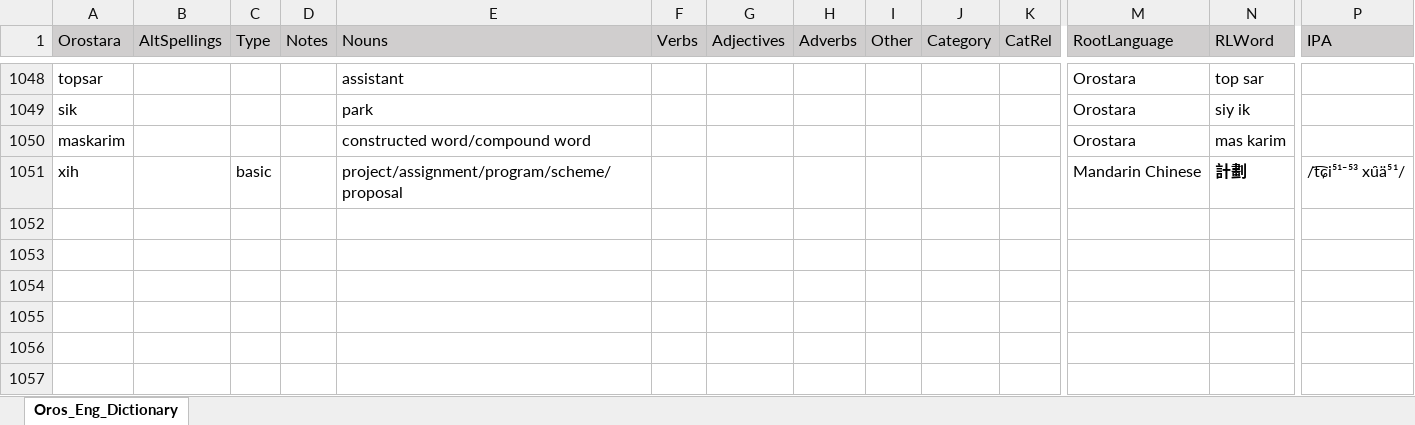
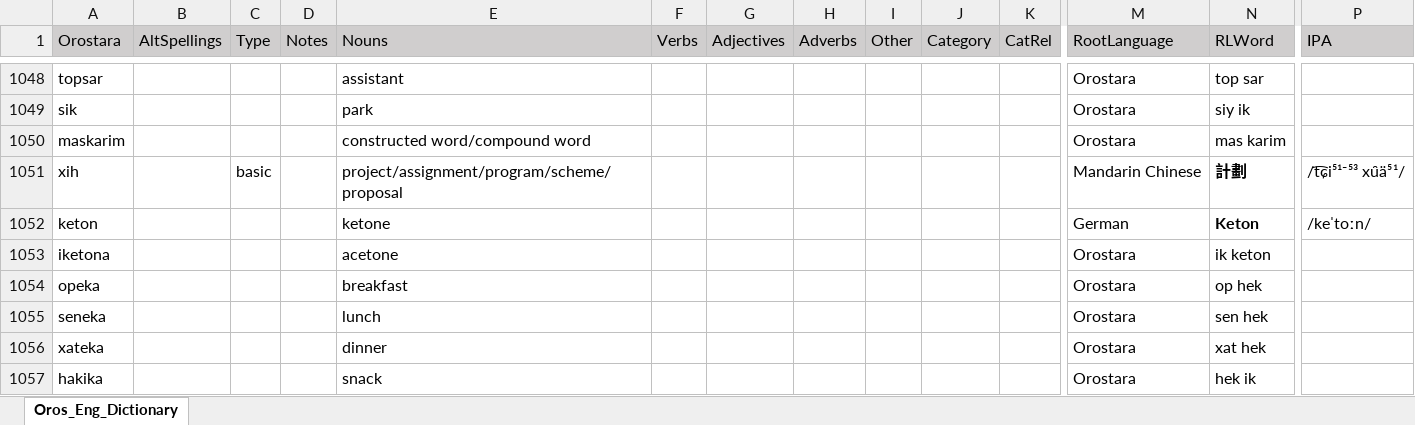
Before and after one commit to orostara/Orostara-Dictionary, an Excel workbook: files/Oros_Eng_Dictionary.xlsx, sheet Oros_Eng_Dictionary, drawn as a sheet; only a part is shown, gaps mark what is left out; values as stored, in another font and other column widths than the file's, no borders; table styles not drawn; rows hold the shown columns only; the diff covers the shown part only; the diff names each change by its address in the sheet, - before the commit and + after, or states it on an @@ line.

```diff
--- a/files/Oros_Eng_Dictionary.xlsx (sheet Oros_Eng_Dictionary)
+++ b/files/Oros_Eng_Dictionary.xlsx (sheet Oros_Eng_Dictionary)
+row 1052: keton |  |  |  | ketone |  |  |  |  |  |  | German | Keton | /keˈtoːn/
+row 1053: iketona |  |  |  | acetone |  |  |  |  |  |  | Orostara | ik keton
+row 1054: opeka |  |  |  | breakfast |  |  |  |  |  |  | Orostara | op hek
+row 1055: seneka |  |  |  | lunch |  |  |  |  |  |  | Orostara | sen hek
+row 1056: xateka |  |  |  | dinner |  |  |  |  |  |  | Orostara | xat hek
+row 1057: hakika |  |  |  | snack |  |  |  |  |  |  | Orostara | hek ik
```
Also changed, not shown: 5 added rows and 23 edited cells elsewhere in this sheet, 1 other file.
